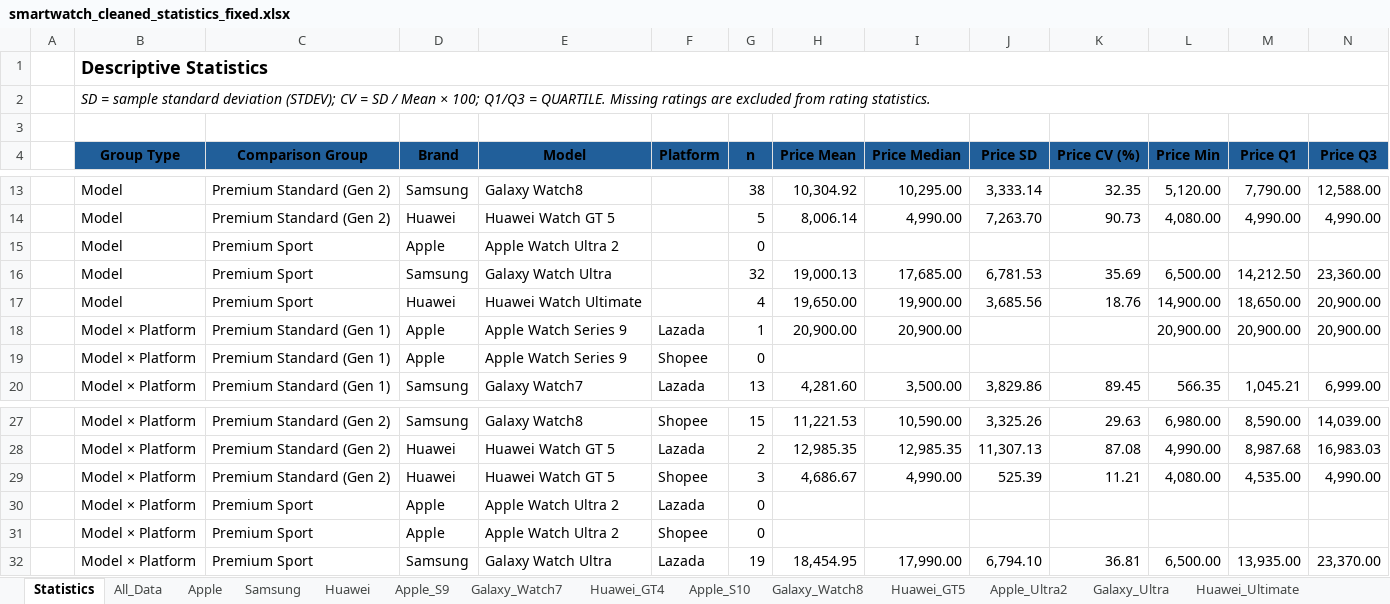
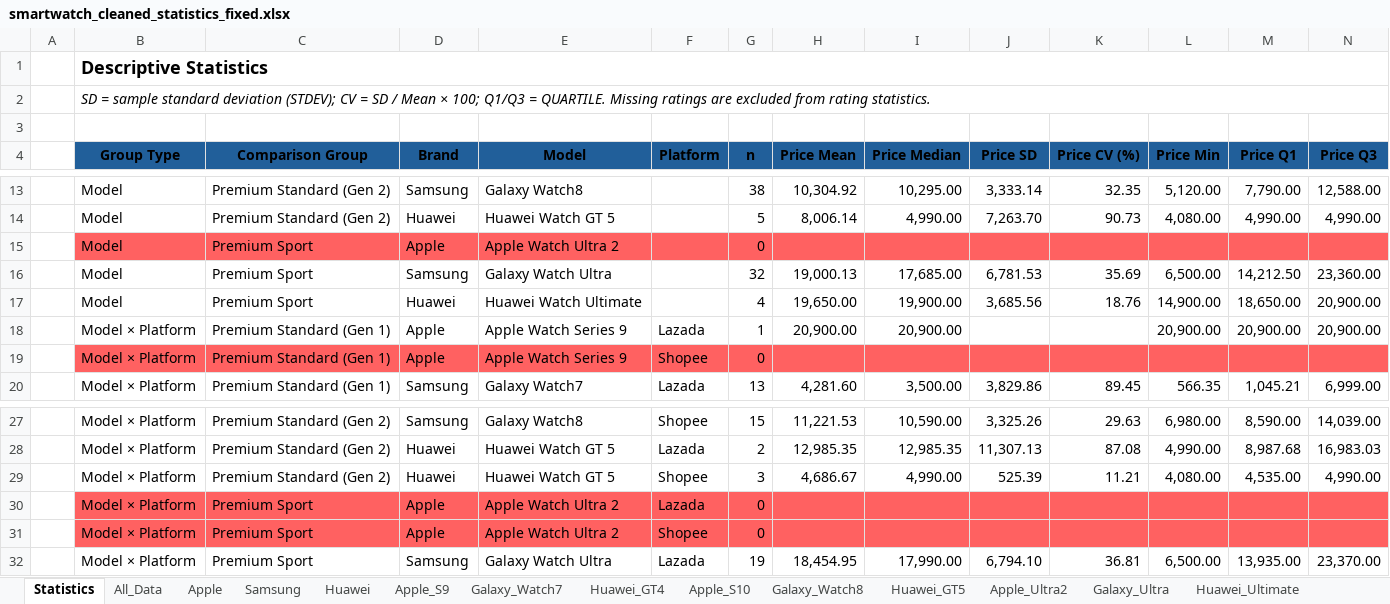
Before and after one commit to PatchanonThana/Smart-Watch-Stats-Project, an Excel workbook: Data/xlxs/smartwatch_cleaned_statistics_fixed.xlsx, sheet Statistics, drawn as a sheet; only a part is shown, gaps mark what is left out; values as stored, in another font and other column widths than the file's, no borders; table styles not drawn; the diff covers the shown part only; the diff names each change by its address in the sheet, - before the commit and + after, or states it on an @@ line.

Commit message:
red mark zero information

```diff
--- a/Data/xlxs/smartwatch_cleaned_statistics_fixed.xlsx (sheet Statistics)
+++ b/Data/xlxs/smartwatch_cleaned_statistics_fixed.xlsx (sheet Statistics)
-B15:N15 fill: none
+B15:N15 fill: #FF6161
-B19:N19 fill: none
+B19:N19 fill: #FF6161
-B30:N31 fill: none
+B30:N31 fill: #FF6161
```
Also changed, not shown: cell formats elsewhere in this sheet.
